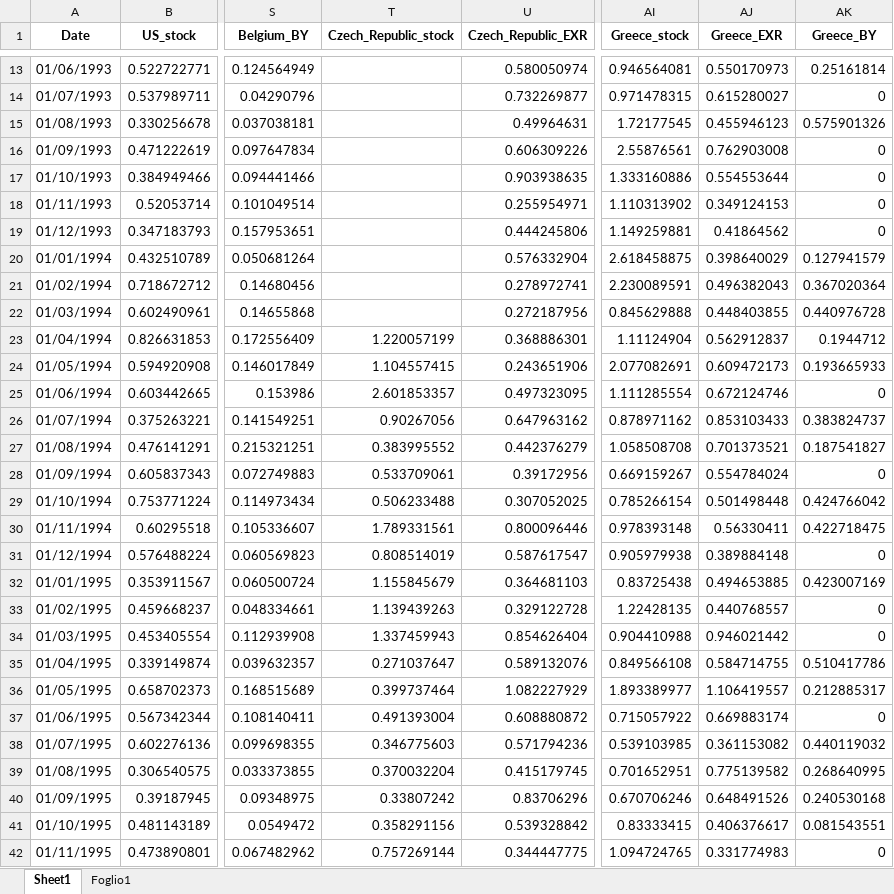
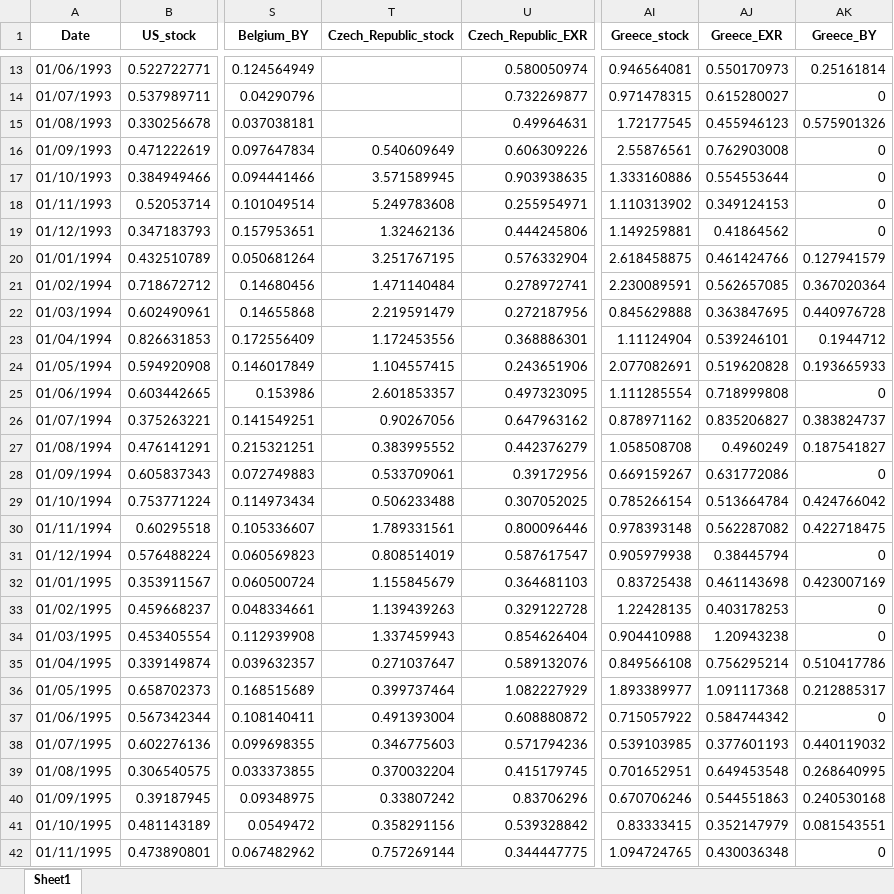
Before and after one commit to lorenzodelcol99/RA_4_Caggiano, an Excel workbook: GFU/REPLICATION DROPBOX (NEW)/Raw data UPDATE/Updated 2026 Series/cc_globalfactor_1992M72026M6.xlsx, sheet Sheet1, drawn as a sheet; only a part is shown, gaps mark what is left out; values as stored, in another font and other column widths than the file's, no borders; the diff covers the shown part only; the diff names each change by its address in the sheet, - before the commit and + after, or states it on an @@ line.

```diff
--- a/GFU/REPLICATION DROPBOX (NEW)/Raw data UPDATE/Updated 2026 Series/cc_globalfactor_1992M72026M6.xlsx (sheet Sheet1)
+++ b/GFU/REPLICATION DROPBOX (NEW)/Raw data UPDATE/Updated 2026 Series/cc_globalfactor_1992M72026M6.xlsx (sheet Sheet1)
-sheet tab: Foglio1
-T16 (Czech_Republic_stock): (empty)
+T16 (Czech_Republic_stock): 0.540609649
-T17 (Czech_Republic_stock): (empty)
+T17 (Czech_Republic_stock): 3.571589945
-T18 (Czech_Republic_stock): (empty)
+T18 (Czech_Republic_stock): 5.249783608
-T19 (Czech_Republic_stock): (empty)
+T19 (Czech_Republic_stock): 1.32462136
-T20 (Czech_Republic_stock): (empty)
+T20 (Czech_Republic_stock): 3.251767195
-AJ20 (Greece_EXR): 0.398640029
+AJ20 (Greece_EXR): 0.461424766
-T21 (Czech_Republic_stock): (empty)
+T21 (Czech_Republic_stock): 1.471140484
-AJ21 (Greece_EXR): 0.496382043
+AJ21 (Greece_EXR): 0.562657085
-T22 (Czech_Republic_stock): (empty)
+T22 (Czech_Republic_stock): 2.219591479
-AJ22 (Greece_EXR): 0.448403855
+AJ22 (Greece_EXR): 0.363847695
-T23 (Czech_Republic_stock): 1.220057199
+T23 (Czech_Republic_stock): 1.172453556
-AJ23 (Greece_EXR): 0.562912837
+AJ23 (Greece_EXR): 0.539246101
-AJ24 (Greece_EXR): 0.609472173
+AJ24 (Greece_EXR): 0.519620828
-AJ25 (Greece_EXR): 0.672124746
+AJ25 (Greece_EXR): 0.718999808
-AJ26 (Greece_EXR): 0.853103433
+AJ26 (Greece_EXR): 0.835206827
-AJ27 (Greece_EXR): 0.701373521
+AJ27 (Greece_EXR): 0.4960249
-AJ28 (Greece_EXR): 0.554784024
+AJ28 (Greece_EXR): 0.631772086
-AJ29 (Greece_EXR): 0.501498448
+AJ29 (Greece_EXR): 0.513664784
-AJ30 (Greece_EXR): 0.56330411
+AJ30 (Greece_EXR): 0.562287082
-AJ31 (Greece_EXR): 0.389884148
+AJ31 (Greece_EXR): 0.38445794
-AJ32 (Greece_EXR): 0.494653885
+AJ32 (Greece_EXR): 0.461143698
-AJ33 (Greece_EXR): 0.440768557
+AJ33 (Greece_EXR): 0.403178253
-AJ34 (Greece_EXR): 0.946021442
+AJ34 (Greece_EXR): 1.20943238
-AJ35 (Greece_EXR): 0.584714755
+AJ35 (Greece_EXR): 0.756295214
-AJ36 (Greece_EXR): 1.106419557
+AJ36 (Greece_EXR): 1.091117368
-AJ37 (Greece_EXR): 0.669883174
+AJ37 (Greece_EXR): 0.584744342
-AJ38 (Greece_EXR): 0.361153082
+AJ38 (Greece_EXR): 0.377601193
-AJ39 (Greece_EXR): 0.775139582
+AJ39 (Greece_EXR): 0.649453548
-AJ40 (Greece_EXR): 0.648491526
+AJ40 (Greece_EXR): 0.544551863
-AJ41 (Greece_EXR): 0.406376617
+AJ41 (Greece_EXR): 0.352147979
-AJ42 (Greece_EXR): 0.331774983
+AJ42 (Greece_EXR): 0.430036348
```
Also changed, not shown: 2 added rows, 1 removed row and 258 edited cells elsewhere in this sheet, charts or pictures, GFU/REPLICATION DROPBOX (NEW)/Raw data UPDATE/Updated 2026 Series/PHASE_B_10YR_monthly_df.xlsx, GFU/REPLICATION DROPBOX (NEW)/Raw data UPDATE/Updated 2026 Series/PHASE_B_EX_monthly_df.xlsx, 5 other files.
